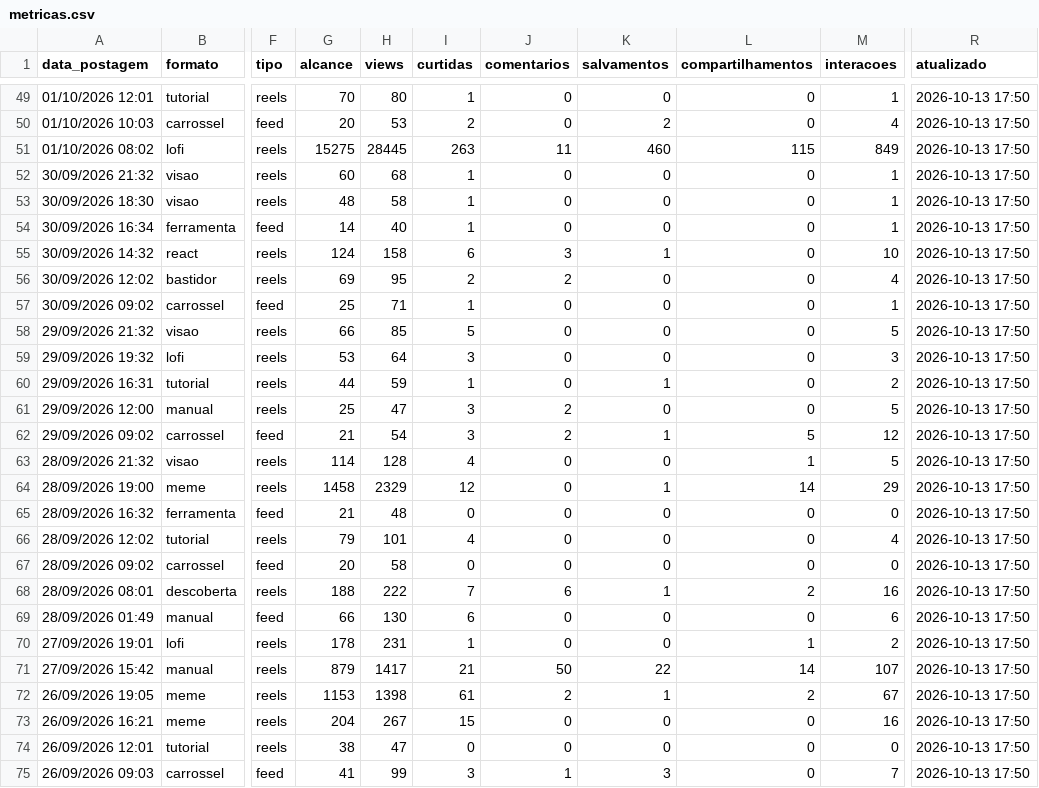
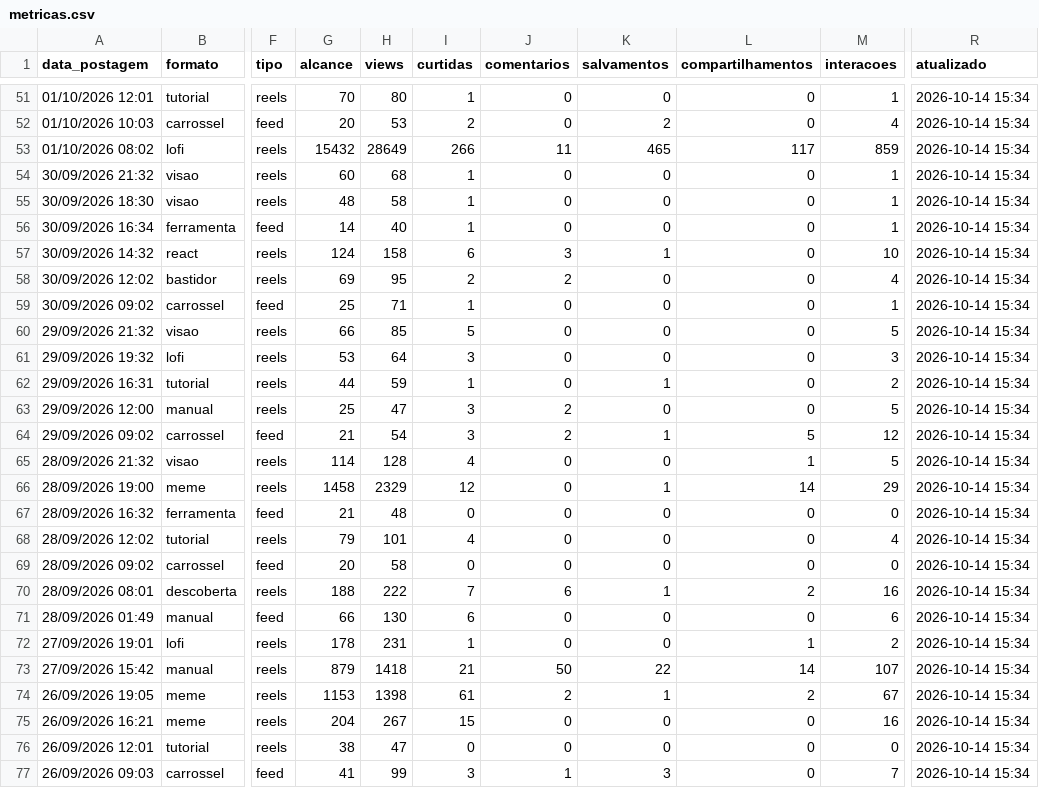
Before and after one commit to gabrielduartefaria26-lab/oasis-agendador, a CSV file: metricas.csv, drawn as a sheet; only a part is shown, gaps mark what is left out; addresses are those after the commit; the diff covers the shown part only; the diff names each change by its address in the sheet, - before the commit and + after, or states it on an @@ line.

```diff
--- a/metricas.csv
+++ b/metricas.csv
-R51:R77 (atualizado): 2026-10-13 17:50
+R51:R77 (atualizado): 2026-10-14 15:34
-G53 (alcance): 15275
+G53 (alcance): 15432
-H53 (views): 28445
+H53 (views): 28649
-I53 (curtidas): 263
+I53 (curtidas): 266
-K53 (salvamentos): 460
+K53 (salvamentos): 465
-L53 (compartilhamentos): 115
+L53 (compartilhamentos): 117
-M53 (interacoes): 849
+M53 (interacoes): 859
-H73 (views): 1417
+H73 (views): 1418
```
Also changed, not shown: 2 added rows and 97 edited cells elsewhere in this file.
